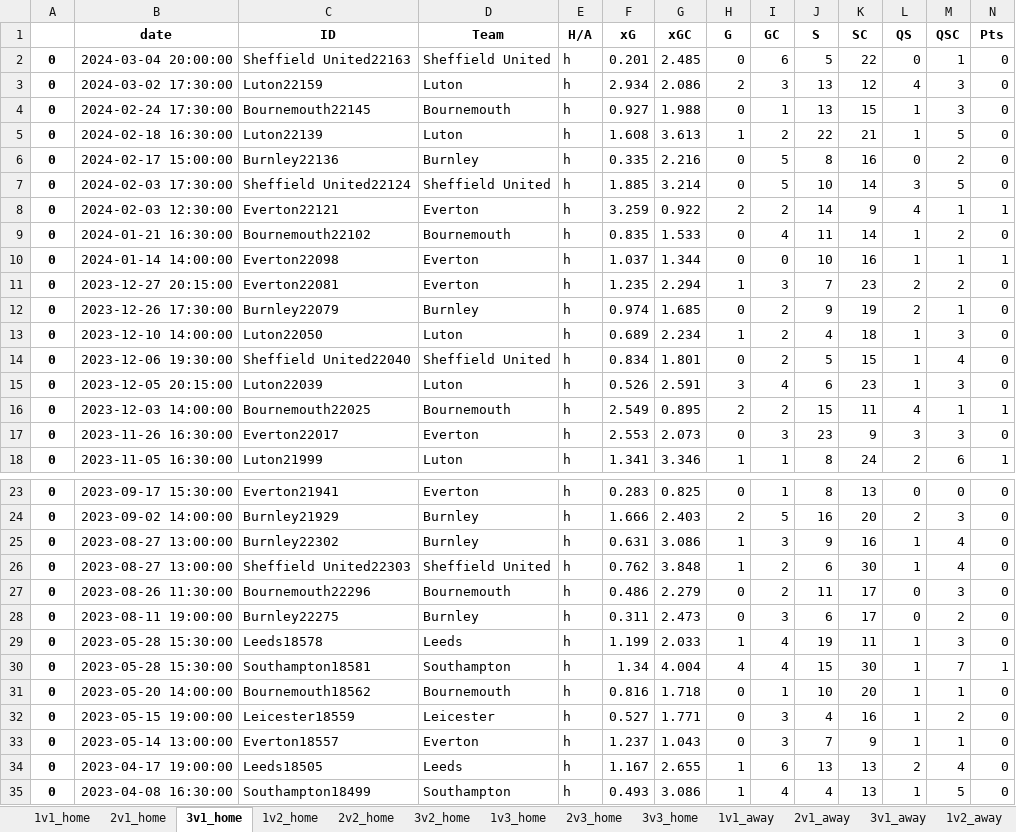
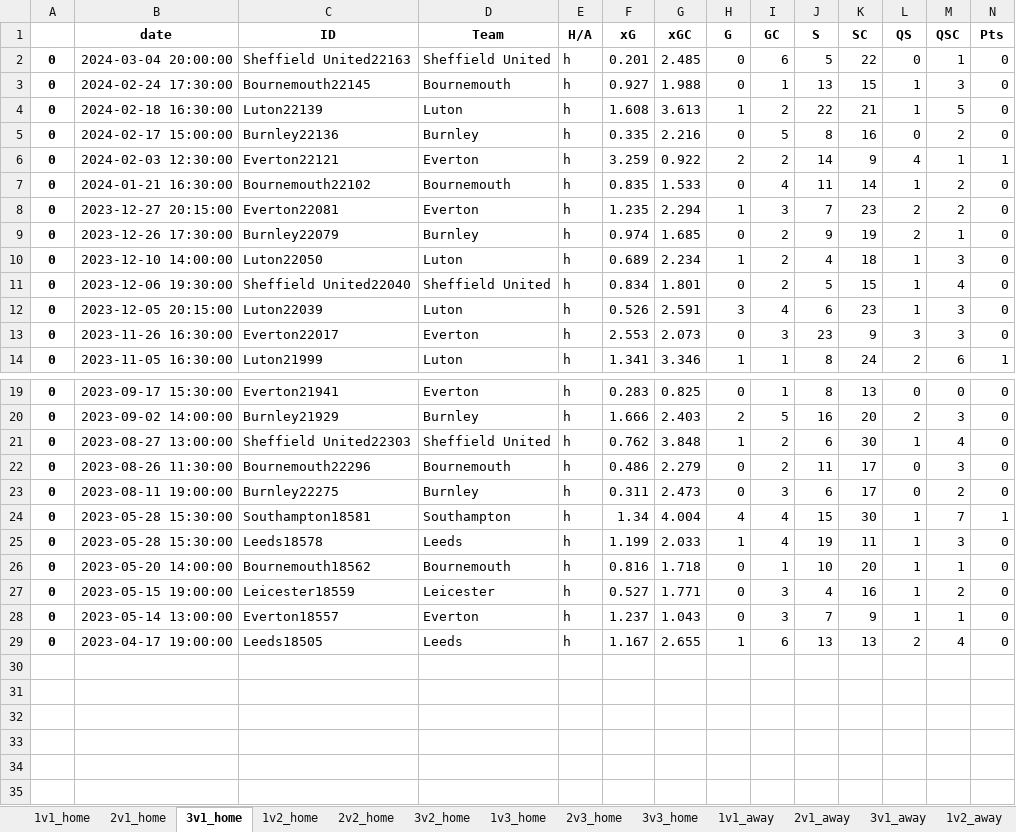
Before and after one commit to rpenn97/score_prediction_tool, an Excel workbook: EDA_DF/EPL_Rank_ML.xlsx, sheet 3v1_home, drawn as a sheet; only a part is shown, gaps mark what is left out; values as stored, in another font and other column widths than the file's, no borders; removed rows and columns are numbered as before the commit, all else as after; rows hold the shown columns only; the diff names each change by its address in the sheet, - before the commit and + after, or states it on an @@ line.

```diff
--- a/EDA_DF/EPL_Rank_ML.xlsx (sheet 3v1_home)
+++ b/EDA_DF/EPL_Rank_ML.xlsx (sheet 3v1_home)
-row 3: 0 | 2024-03-02 17:30:00 | Luton22159 | Luton | h | 2.934 | 2.086 | 2 | 3 | 13 | 12 | 4 | 3 | 0
-row 7: 0 | 2024-02-03 17:30:00 | Sheffield United22124 | Sheffield United | h | 1.885 | 3.214 | 0 | 5 | 10 | 14 | 3 | 5 | 0
-row 10: 0 | 2024-01-14 14:00:00 | Everton22098 | Everton | h | 1.037 | 1.344 | 0 | 0 | 10 | 16 | 1 | 1 | 1
-row 16: 0 | 2023-12-03 14:00:00 | Bournemouth22025 | Bournemouth | h | 2.549 | 0.895 | 2 | 2 | 15 | 11 | 4 | 1 | 1
-row 25: 0 | 2023-08-27 13:00:00 | Burnley22302 | Burnley | h | 0.631 | 3.086 | 1 | 3 | 9 | 16 | 1 | 4 | 0
@@ row 30 moved to row 24: 0 @@
-row 35: 0 | 2023-04-08 16:30:00 | Southampton18499 | Southampton | h | 0.493 | 3.086 | 1 | 4 | 4 | 13 | 1 | 5 | 0
```
Also changed, not shown: sheet 2v2_home, sheet 2v2_away, sheet 1v2_away, sheet 2v1_home, sheet 1v3_away, sheet 2v3_away, 10 more sheets, EDA_DF/Bundesliga_understat.xlsx, EDA_DF/EPL_understat.xlsx, 9 other files.
